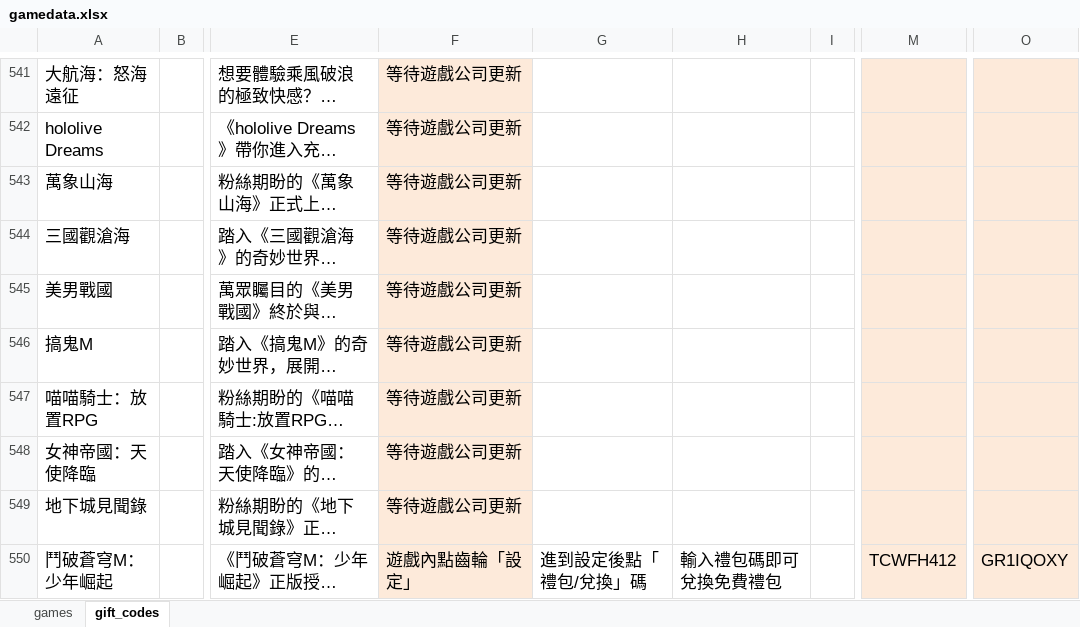
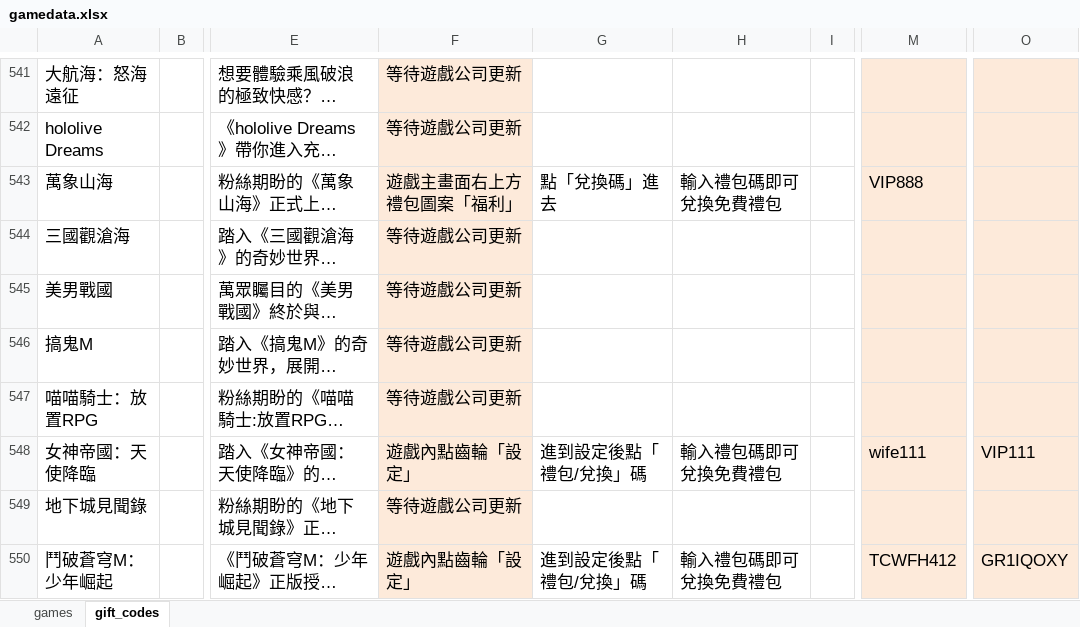
Before and after one commit to diva3322/SSBuy-web, an Excel workbook: detail_giftcode/data/gamedata.xlsx, sheet gift_codes, drawn as a sheet; only a part is shown, gaps mark what is left out; long unchanged cells end in …; values as stored, in another font and other column widths than the file's, no borders; the diff names each change by its address in the sheet, - before the commit and + after, or states it on an @@ line.

```diff
--- a/detail_giftcode/data/gamedata.xlsx (sheet gift_codes)
+++ b/detail_giftcode/data/gamedata.xlsx (sheet gift_codes)
-F543: 等待遊戲公司更新
+F543: 遊戲主畫面右上方禮包圖案「福利」
-G543: (empty)
+G543: 點「兌換碼」進去
-H543: (empty)
+H543: 輸入禮包碼即可兌換免費禮包
-M543: (empty)
+M543: VIP888
-F548: 等待遊戲公司更新
+F548: 遊戲內點齒輪「設定」
-G548: (empty)
+G548: 進到設定後點「禮包/兌換」碼
-H548: (empty)
+H548: 輸入禮包碼即可兌換免費禮包
-M548: (empty)
+M548: wife111
-O548: (empty)
+O548: VIP111
```
Also changed, not shown: 3 other files.
